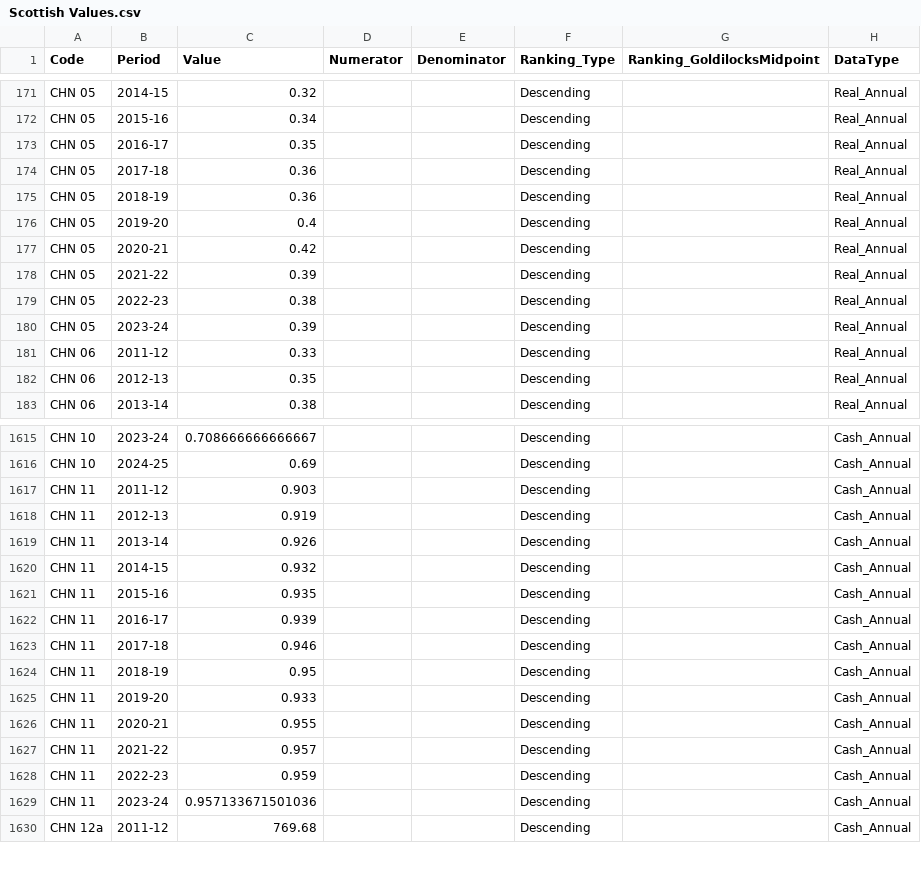
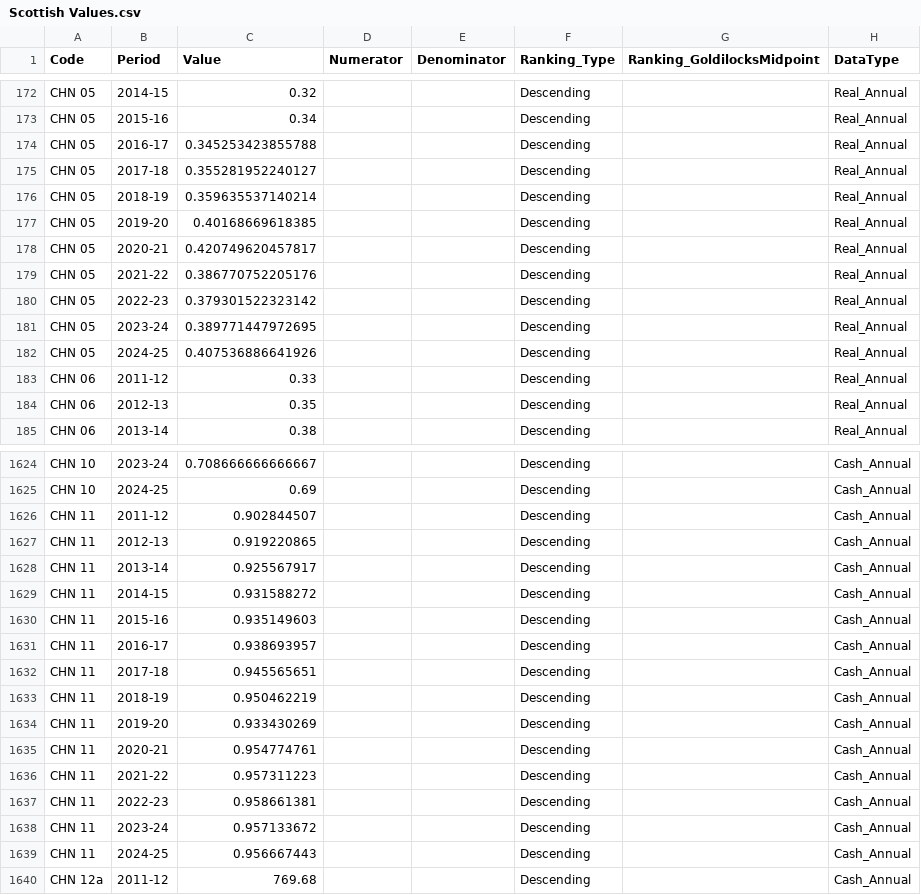
Before and after one commit to SC-TPP/LGBF, a CSV file: Data Files/Scottish Values.csv, drawn as a sheet; only a part is shown, gaps mark what is left out; the diff covers the shown part only.

```diff
--- a/Data Files/Scottish Values.csv
+++ b/Data Files/Scottish Values.csv
@@ -172,10 +173,11 @@ CHN 05,2014-15,0.32,,,Descending,,Real_Annual
 CHN 05,2015-16,0.34,,,Descending,,Real_Annual
-CHN 05,2016-17,0.35,,,Descending,,Real_Annual
-CHN 05,2017-18,0.36,,,Descending,,Real_Annual
-CHN 05,2018-19,0.36,,,Descending,,Real_Annual
-CHN 05,2019-20,0.4,,,Descending,,Real_Annual
-CHN 05,2020-21,0.42,,,Descending,,Real_Annual
-CHN 05,2021-22,0.39,,,Descending,,Real_Annual
-CHN 05,2022-23,0.38,,,Descending,,Real_Annual
-CHN 05,2023-24,0.39,,,Descending,,Real_Annual
+CHN 05,2016-17,0.345253423855788,,,Descending,,Real_Annual
+CHN 05,2017-18,0.355281952240127,,,Descending,,Real_Annual
+CHN 05,2018-19,0.359635537140214,,,Descending,,Real_Annual
+CHN 05,2019-20,0.40168669618385,,,Descending,,Real_Annual
+CHN 05,2020-21,0.420749620457817,,,Descending,,Real_Annual
+CHN 05,2021-22,0.386770752205176,,,Descending,,Real_Annual
+CHN 05,2022-23,0.379301522323142,,,Descending,,Real_Annual
+CHN 05,2023-24,0.389771447972695,,,Descending,,Real_Annual
+CHN 05,2024-25,0.407536886641926,,,Descending,,Real_Annual
 CHN 06,2011-12,0.33,,,Descending,,Real_Annual
@@ -1616,15 +1625,16 @@ CHN 10,2023-24,0.708666666666667,,,Descending,,Cash_Annual
 CHN 10,2024-25,0.69,,,Descending,,Cash_Annual
-CHN 11,2011-12,0.903,,,Descending,,Cash_Annual
-CHN 11,2012-13,0.919,,,Descending,,Cash_Annual
-CHN 11,2013-14,0.926,,,Descending,,Cash_Annual
-CHN 11,2014-15,0.932,,,Descending,,Cash_Annual
-CHN 11,2015-16,0.935,,,Descending,,Cash_Annual
-CHN 11,2016-17,0.939,,,Descending,,Cash_Annual
-CHN 11,2017-18,0.946,,,Descending,,Cash_Annual
-CHN 11,2018-19,0.95,,,Descending,,Cash_Annual
-CHN 11,2019-20,0.933,,,Descending,,Cash_Annual
-CHN 11,2020-21,0.955,,,Descending,,Cash_Annual
-CHN 11,2021-22,0.957,,,Descending,,Cash_Annual
-CHN 11,2022-23,0.959,,,Descending,,Cash_Annual
-CHN 11,2023-24,0.957133671501036,,,Descending,,Cash_Annual
+CHN 11,2011-12,0.902844507,,,Descending,,Cash_Annual
+CHN 11,2012-13,0.919220865,,,Descending,,Cash_Annual
+CHN 11,2013-14,0.925567917,,,Descending,,Cash_Annual
+CHN 11,2014-15,0.931588272,,,Descending,,Cash_Annual
+CHN 11,2015-16,0.935149603,,,Descending,,Cash_Annual
+CHN 11,2016-17,0.938693957,,,Descending,,Cash_Annual
+CHN 11,2017-18,0.945565651,,,Descending,,Cash_Annual
+CHN 11,2018-19,0.950462219,,,Descending,,Cash_Annual
+CHN 11,2019-20,0.933430269,,,Descending,,Cash_Annual
+CHN 11,2020-21,0.954774761,,,Descending,,Cash_Annual
+CHN 11,2021-22,0.957311223,,,Descending,,Cash_Annual
+CHN 11,2022-23,0.958661381,,,Descending,,Cash_Annual
+CHN 11,2023-24,0.957133672,,,Descending,,Cash_Annual
+CHN 11,2024-25,0.956667443,,,Descending,,Cash_Annual
 CHN 12a,2011-12,769.68,,,Descending,,Cash_Annual
```
Also changed, not shown: 8 added rows and 85 edited cells elsewhere in this file, Data Files/Scottish Averages.csv, 3 other files.
